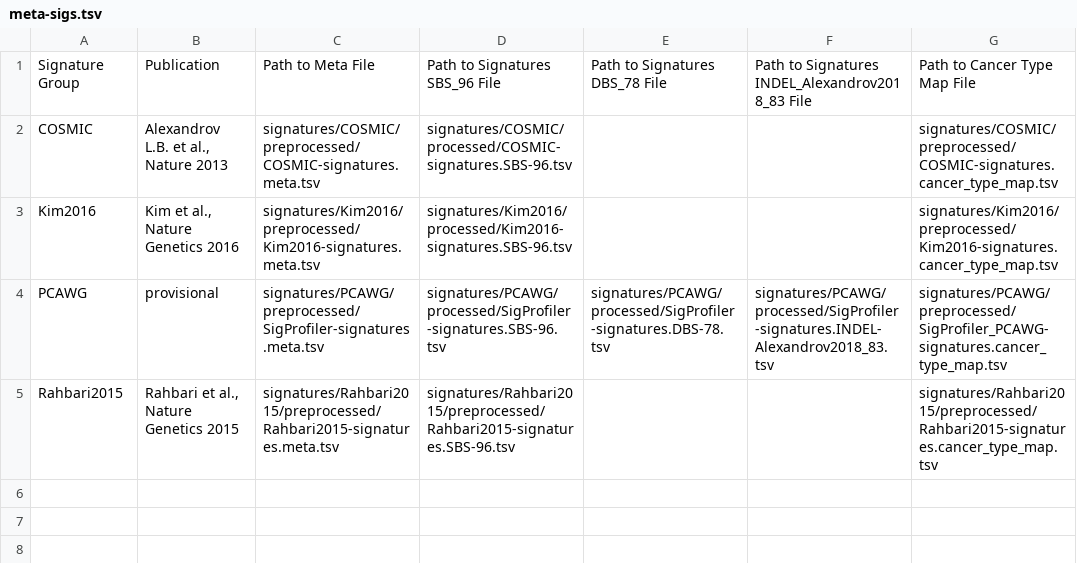
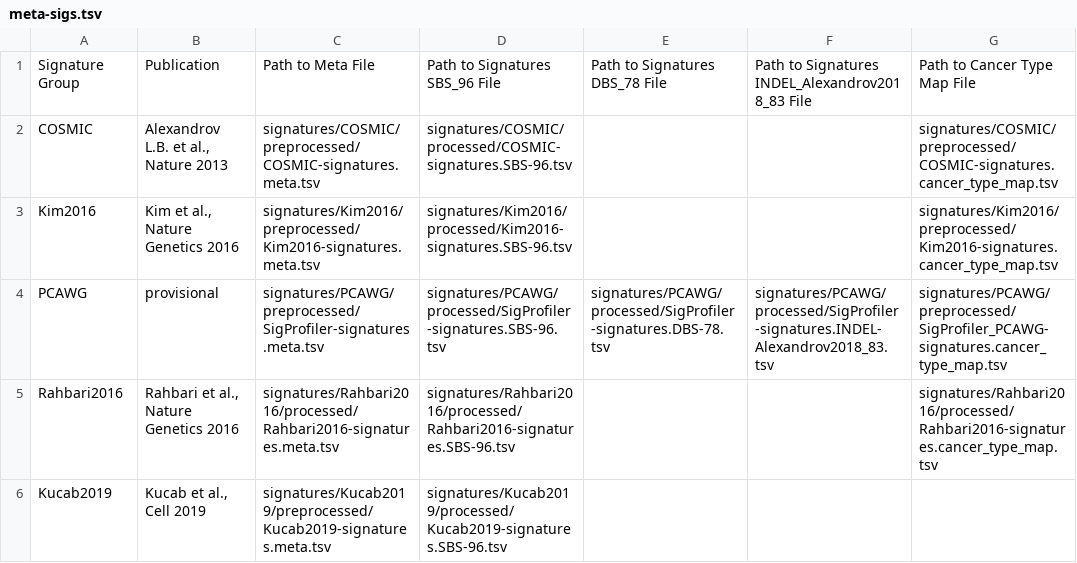
Before and after one commit to keller-mark/mutation-signature-explorer-docker, a TSV file: obj/meta-sigs.tsv, drawn as a sheet.

Commit message:
New signatures

```diff
--- a/obj/meta-sigs.tsv
+++ b/obj/meta-sigs.tsv
@@ -4,2 +4,3 @@ Kim2016	"Kim et al., Nature Genetics 2016 "	signatures/Kim2016/preprocessed/Kim2
 PCAWG	provisional	signatures/PCAWG/preprocessed/SigProfiler-signatures.meta.tsv	signatures/PCAWG/processed/SigProfiler-signatures.SBS-96.tsv	signatures/PCAWG/processed/SigProfiler-signatures.DBS-78.tsv	signatures/PCAWG/processed/SigProfiler-signatures.INDEL-Alexandrov2018_83.tsv	signatures/PCAWG/preprocessed/SigProfiler_PCAWG-signatures.cancer_type_map.tsv
-Rahbari2015	"Rahbari et al., Nature Genetics 2015"	signatures/Rahbari2015/preprocessed/Rahbari2015-signatures.meta.tsv	signatures/Rahbari2015/preprocessed/Rahbari2015-signatures.SBS-96.tsv			signatures/Rahbari2015/preprocessed/Rahbari2015-signatures.cancer_type_map.tsv
+Rahbari2016	"Rahbari et al., Nature Genetics 2016"	signatures/Rahbari2016/processed/Rahbari2016-signatures.meta.tsv	signatures/Rahbari2016/processed/Rahbari2016-signatures.SBS-96.tsv			signatures/Rahbari2016/processed/Rahbari2016-signatures.cancer_type_map.tsv
+Kucab2019	"Kucab et al., Cell 2019"	signatures/Kucab2019/preprocessed/Kucab2019-signatures.meta.tsv	signatures/Kucab2019/processed/Kucab2019-signatures.SBS-96.tsv			
```
